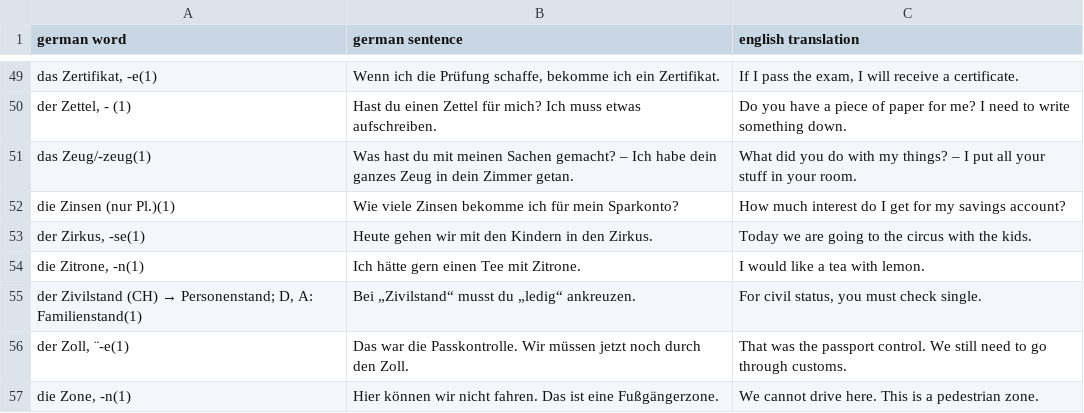
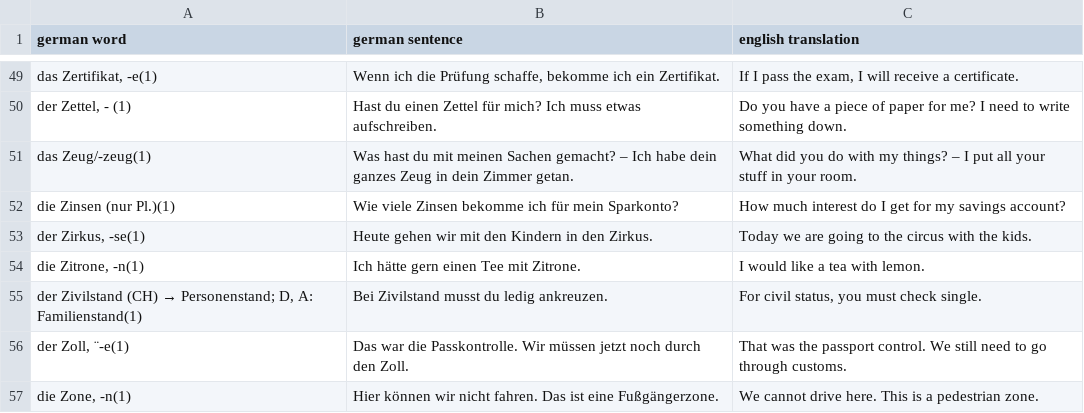
Before and after one commit to ilkermeliksitki/goethe-institute-wordlist, a TSV file: b1/z.tsv, drawn as a sheet; only a part is shown, gaps mark what is left out.

```diff
--- a/b1/z.tsv
+++ b/b1/z.tsv
@@ -54,3 +54,3 @@ der Zirkus, -se(1)	Heute gehen wir mit den Kindern in den Zirkus.	Today we are g
 die Zitrone, -n(1)	Ich hätte gern einen Tee mit Zitrone.	I would like a tea with lemon.
-der Zivilstand (CH) → Personenstand; D, A: Familienstand(1)	Bei „Zivilstand“ musst du „ledig“ ankreuzen.	For civil status, you must check single.
+der Zivilstand (CH) → Personenstand; D, A: Familienstand(1)	Bei Zivilstand musst du ledig ankreuzen.	For civil status, you must check single.
 der Zoll, ¨-e(1)	Das war die Passkontrolle. Wir müssen jetzt noch durch den Zoll.	That was the passport control. We still need to go through customs.
```
Also changed, not shown: a1/f.tsv, a1/g.tsv, 13 other files.
